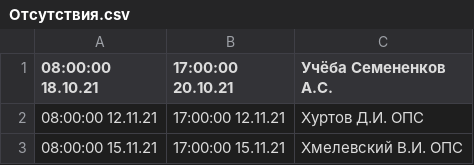
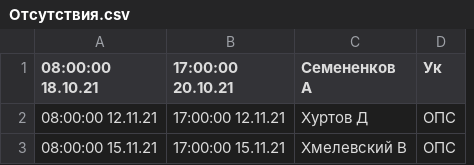
Before and after one commit to vicjan89/WorkTime, a CSV file: Отсутствия.csv, drawn as a sheet; removed rows and columns are numbered as before the commit, all else as after; the diff names each change by its address in the sheet, - before the commit and + after, or states it on an @@ line.

```diff
--- a/Отсутствия.csv
+++ b/Отсутствия.csv
-column C (Учёба Семененков А.С.), rows 2-3: Хуртов Д.И. ОПС | Хмелевский В.И. ОПС
+column C (Семененков А), rows 2-3: Хуртов Д | Хмелевский В
+column D (Ук), rows 2-3: ОПС | ОПС
```
Also changed, not shown: Проходная.csv, 1 other file.
